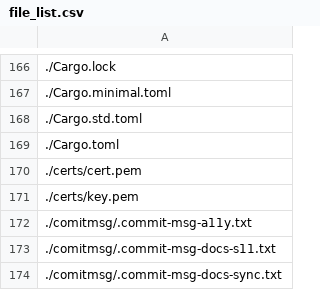
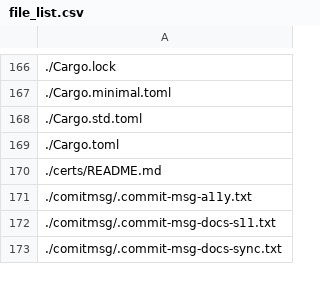
Before and after one commit to platinoff/poolAI, a CSV file: file_list.csv, drawn as a sheet; only a part is shown, gaps mark what is left out.

Commit message:
chore(security): PH-SVC55…SVC64 untrack PEMs and harden gitignore
Summary:
- Critical: remove tracked certs/key.pem + cert.pem from git index; regenerate local CN=localhost
- High: remove tracked data/audit/*.log.gz; keep .gitkeep only
- Medium: ignore .env*, *.pem/*.key, e2e poolai.log/pid; permissions block staging secrets
- Docs/rules/skills sync; next session: абракадабра → band 78
- Open OWNER: PH-SVC35 Atlassian revoke; no history rewrite (PH-SVC36)

```diff
--- a/file_list.csv
+++ b/file_list.csv
@@ -169,4 +169,3 @@
 ./Cargo.toml
-./certs/cert.pem
-./certs/key.pem
+./certs/README.md
 ./comitmsg/.commit-msg-a11y.txt
```
Also changed, not shown: 25 other files.
